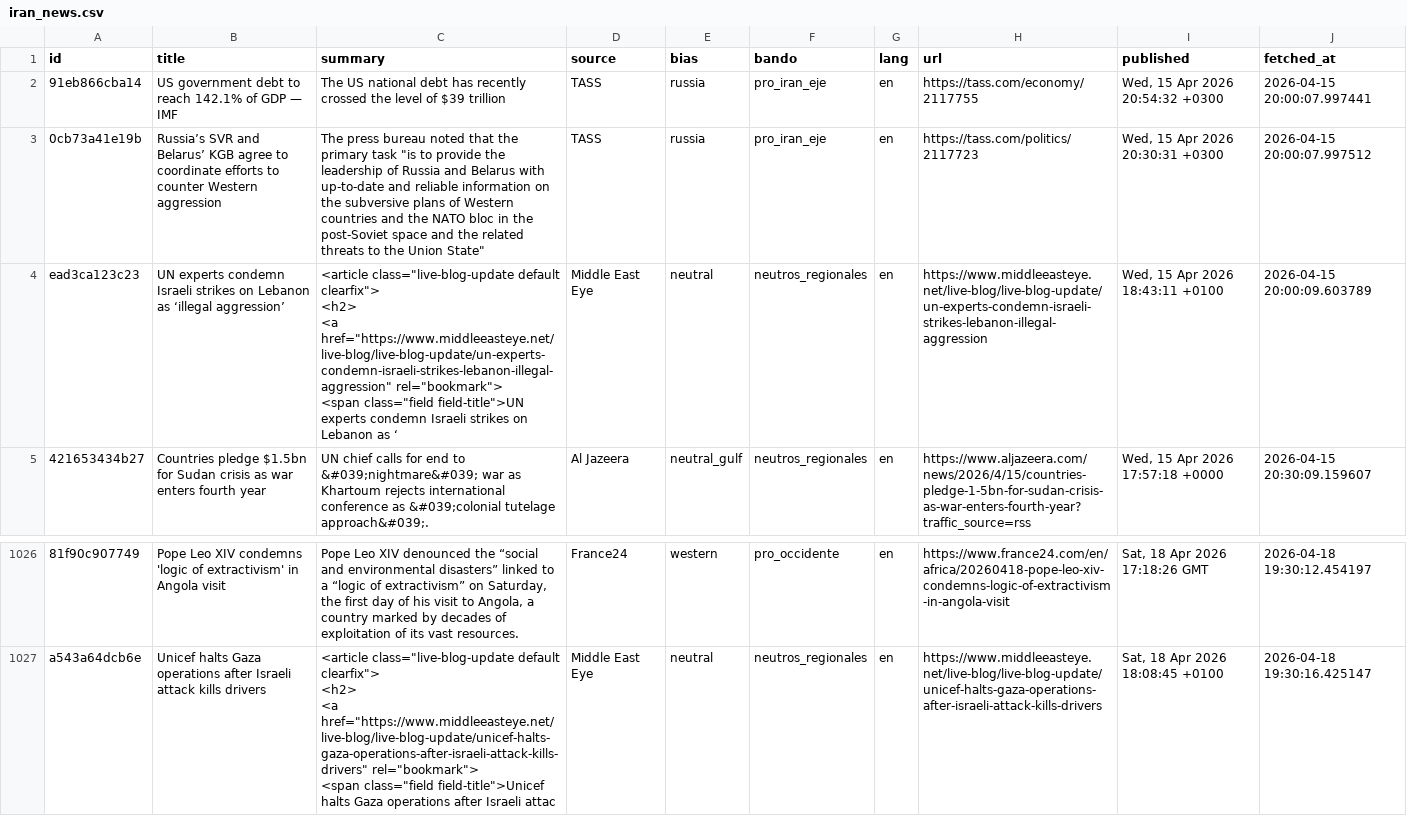
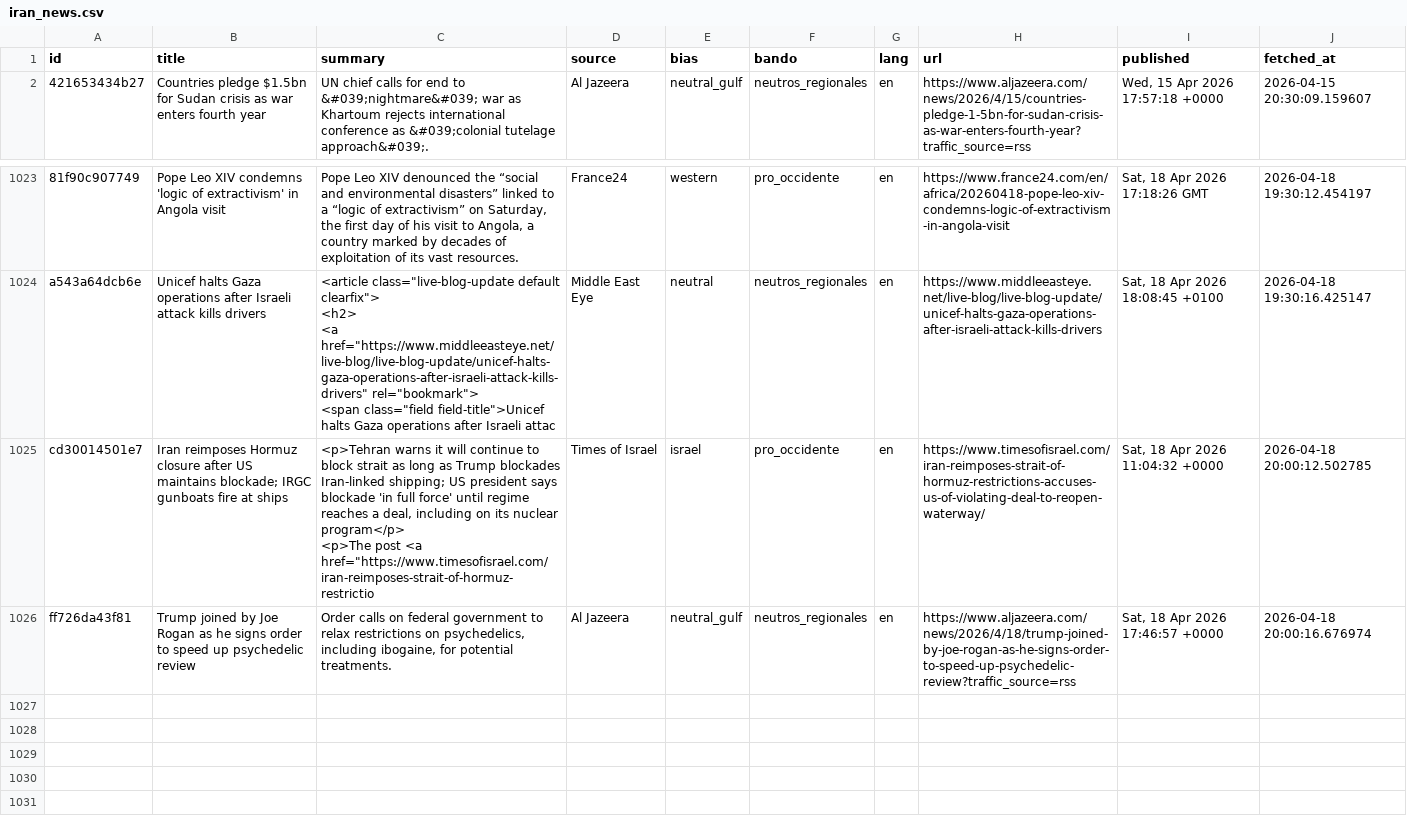
Before and after one commit to mcasrom/iran-osint-monitor, a CSV file: data/processed/iran_news.csv, drawn as a sheet; only a part is shown, gaps mark what is left out; removed rows and columns are numbered as before the commit, all else as after; ↵ is a line break in a cell; the diff names each change by its address in the sheet, - before the commit and + after, or states it on an @@ line.

```diff
--- a/data/processed/iran_news.csv
+++ b/data/processed/iran_news.csv
-row 2: 91eb866cba14 | US government debt to reach 142.1% of GDP — IMF | The US national debt has recently crossed the level of $39 trillion | TASS | russia | pro_iran_eje | en | https://tass.com/economy/2117755 | Wed, 15 Apr 2026 20:54:32 +0300 | 2026-04-15 20:00:07.997441
-row 3: 0cb73a41e19b | Russia’s SVR and Belarus’ KGB agree to coordinate efforts to counter Western aggression | The press bureau noted that the primary task "is to provide the leadership of Russia and Belarus with up-to-date and reliable information on the subversive plans of Western countries and the NATO bloc in the post-Soviet space and the related threats to the Union State" | TASS | russia | pro_iran_eje | en | https://tass.com/politics/2117723 | Wed, 15 Apr 2026 20:30:31 +0300 | 2026-04-15 20:00:07.997512
-row 4: ead3ca123c23 | UN experts condemn Israeli strikes on Lebanon as ‘illegal aggression’ | <article class="live-blog-update default clearfix"> ↵ <h2> ↵ <a href="https://www.middleeasteye.net/live-blog/live-blog-update/un-experts-condemn-israeli-strikes-lebanon-illegal-aggression" rel="bookmark"> ↵ <span class="field field-title">UN experts condemn Israeli strikes on Lebanon as ‘ | Middle East Eye | neutral | neutros_regionales | en | https://www.middleeasteye.net/live-blog/live-blog-update/un-experts-condemn-israeli-strikes-lebanon-illegal-aggression | Wed, 15 Apr 2026 18:43:11 +0100 | 2026-04-15 20:00:09.603789
+row 1025: cd30014501e7 | Iran reimposes Hormuz closure after US maintains blockade; IRGC gunboats fire at ships | <p>Tehran warns it will continue to block strait as long as Trump blockades Iran-linked shipping; US president says blockade 'in full force' until regime reaches a deal, including on its nuclear program</p> ↵ <p>The post <a href="https://www.timesofisrael.com/iran-reimposes-strait-of-hormuz-restrictio | Times of Israel | israel | pro_occidente | en | https://www.timesofisrael.com/iran-reimposes-strait-of-hormuz-restrictions-accuses-us-of-violating-deal-to-reopen-waterway/ | Sat, 18 Apr 2026 11:04:32 +0000 | 2026-04-18 20:00:12.502785
+row 1026: ff726da43f81 | Trump joined by Joe Rogan as he signs order to speed up psychedelic review | Order calls on federal government to relax restrictions on psychedelics, including ibogaine, for potential treatments. | Al Jazeera | neutral_gulf | neutros_regionales | en | https://www.aljazeera.com/news/2026/4/18/trump-joined-by-joe-rogan-as-he-signs-order-to-speed-up-psychedelic-review?traffic_source=rss | Sat, 18 Apr 2026 17:46:57 +0000 | 2026-04-18 20:00:16.676974
```
Also changed, not shown: data/processed/iran_keywords.csv, data/processed/iran_narratives.csv, 7 other files.
